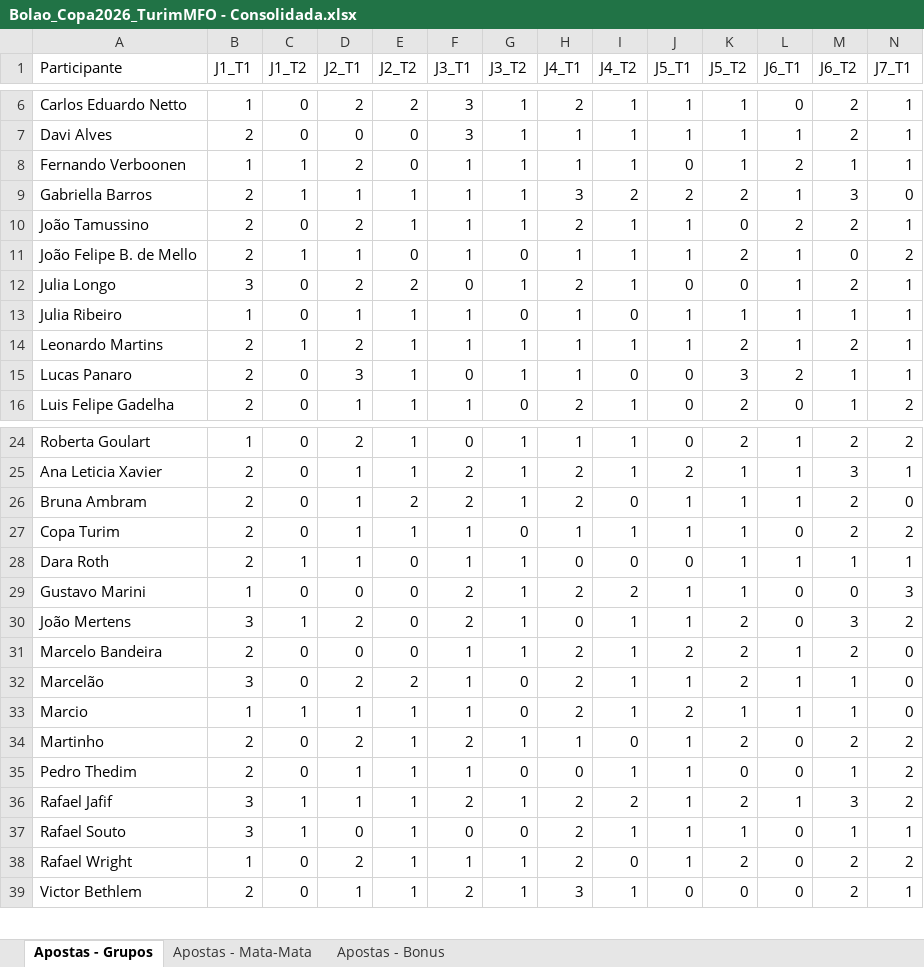
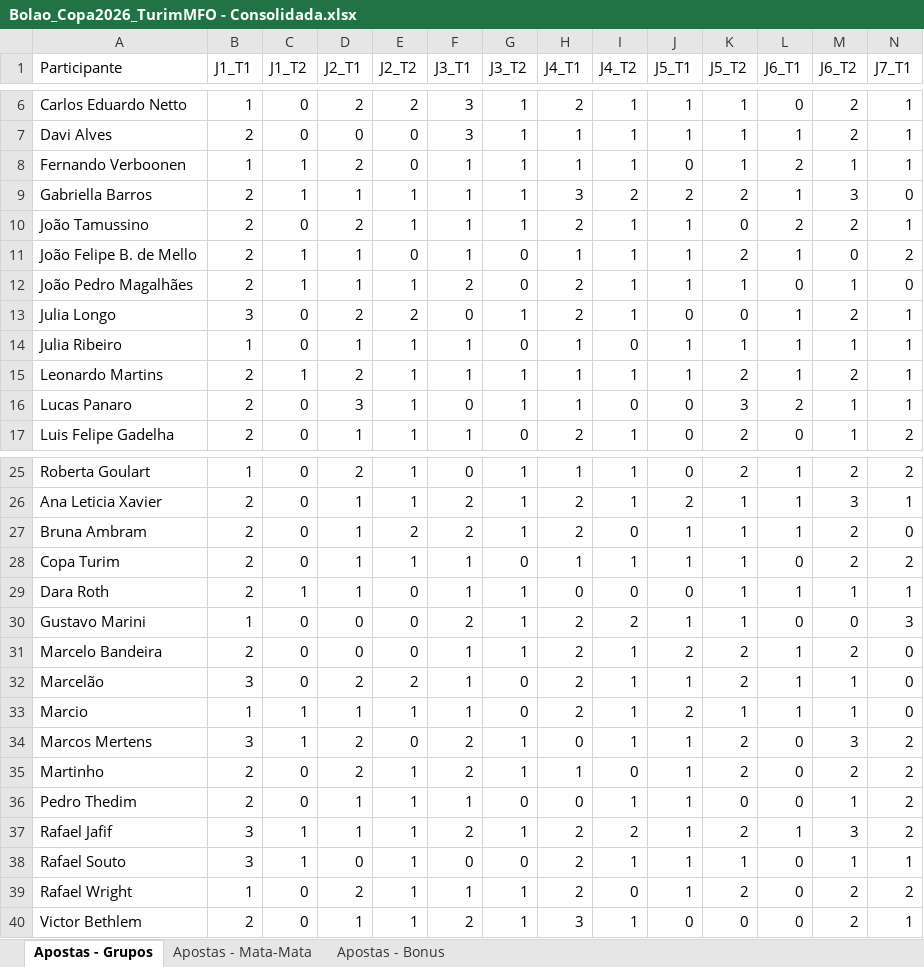
Before and after one commit to pbrandao26/bolao-copa-2026, an Excel workbook: apostas/Bolao_Copa2026_TurimMFO - Consolidada.xlsx, sheet Apostas - Grupos, drawn as a sheet; only a part is shown, gaps mark what is left out; values as stored, in another font and other column widths than the file's, no borders; removed rows and columns are numbered as before the commit, all else as after; rows hold the shown columns only; the diff names each change by its address in the sheet, - before the commit and + after, or states it on an @@ line.

```diff
--- a/apostas/Bolao_Copa2026_TurimMFO - Consolidada.xlsx (sheet Apostas - Grupos)
+++ b/apostas/Bolao_Copa2026_TurimMFO - Consolidada.xlsx (sheet Apostas - Grupos)
+row 12: João Pedro Magalhães | 2 | 1 | 1 | 1 | 2 | 0 | 2 | 1 | 1 | 1 | 0 | 1 | 0
-row 30: João Mertens | 3 | 1 | 2 | 0 | 2 | 1 | 0 | 1 | 1 | 2 | 0 | 3 | 2
+row 34: Marcos Mertens | 3 | 1 | 2 | 0 | 2 | 1 | 0 | 1 | 1 | 2 | 0 | 3 | 2
```
Also changed, not shown: sheet Apostas - Mata-Mata, sheet Apostas - Bonus, 4 other files.
